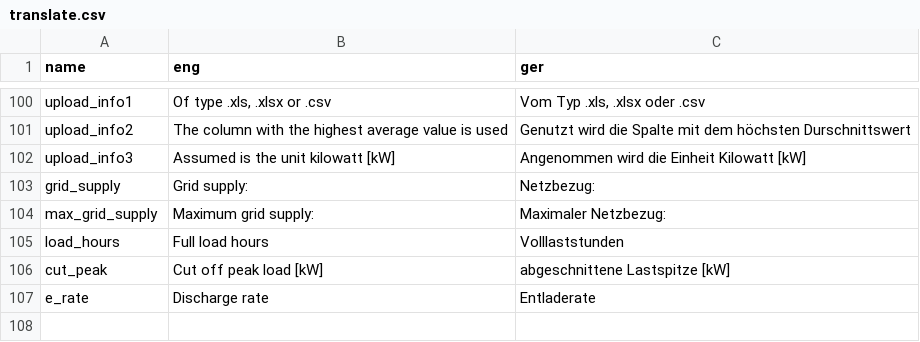
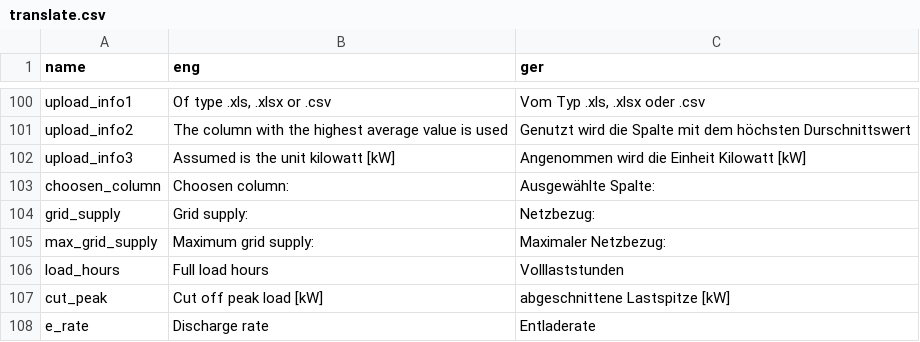
Before and after one commit to ttjaden/vdi4657.app, a CSV file: src/data/translate.csv, drawn as a sheet; only a part is shown, gaps mark what is left out.

```diff
--- a/src/data/translate.csv
+++ b/src/data/translate.csv
@@ -102,2 +102,3 @@ upload_info2,The column with the highest average value is used,Genutzt wird die
 upload_info3,Assumed is the unit kilowatt [kW],Angenommen wird die Einheit Kilowatt [kW]
+choosen_column,Choosen column: ,Ausgewählte Spalte:
 grid_supply,Grid supply: ,Netzbezug:
```
Also changed, not shown: 1 other file.
